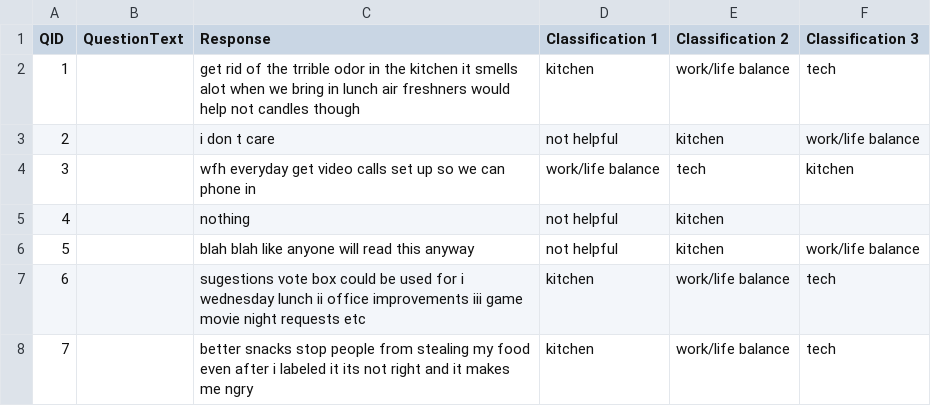
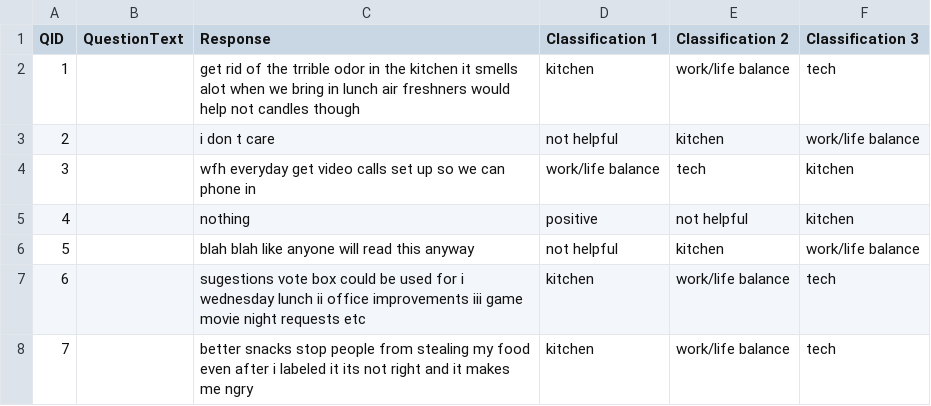
Before and after one commit to numenta-archive/nupic.fluent, a CSV file: data/sample_reviews_multi/sample_reviews_data_fingerprint_expected_classes.csv, drawn as a sheet; only a part is shown.

Commit message:
updated example 4 for fingerprint

```diff
--- a/data/sample_reviews_multi/sample_reviews_data_fingerprint_expected_classes.csv
+++ b/data/sample_reviews_multi/sample_reviews_data_fingerprint_expected_classes.csv
@@ -4,3 +4,3 @@ QID,QuestionText,Response,Classification 1,Classification 2,Classification 3
 3,,"wfh everyday get video calls set up so we can phone in",work/life balance,tech,kitchen
-4,,"nothing",not helpful,kitchen,
+4,,"nothing",positive,not helpful,kitchen
 5,,"blah blah like anyone will read this anyway",not helpful,kitchen,work/life balance
```
